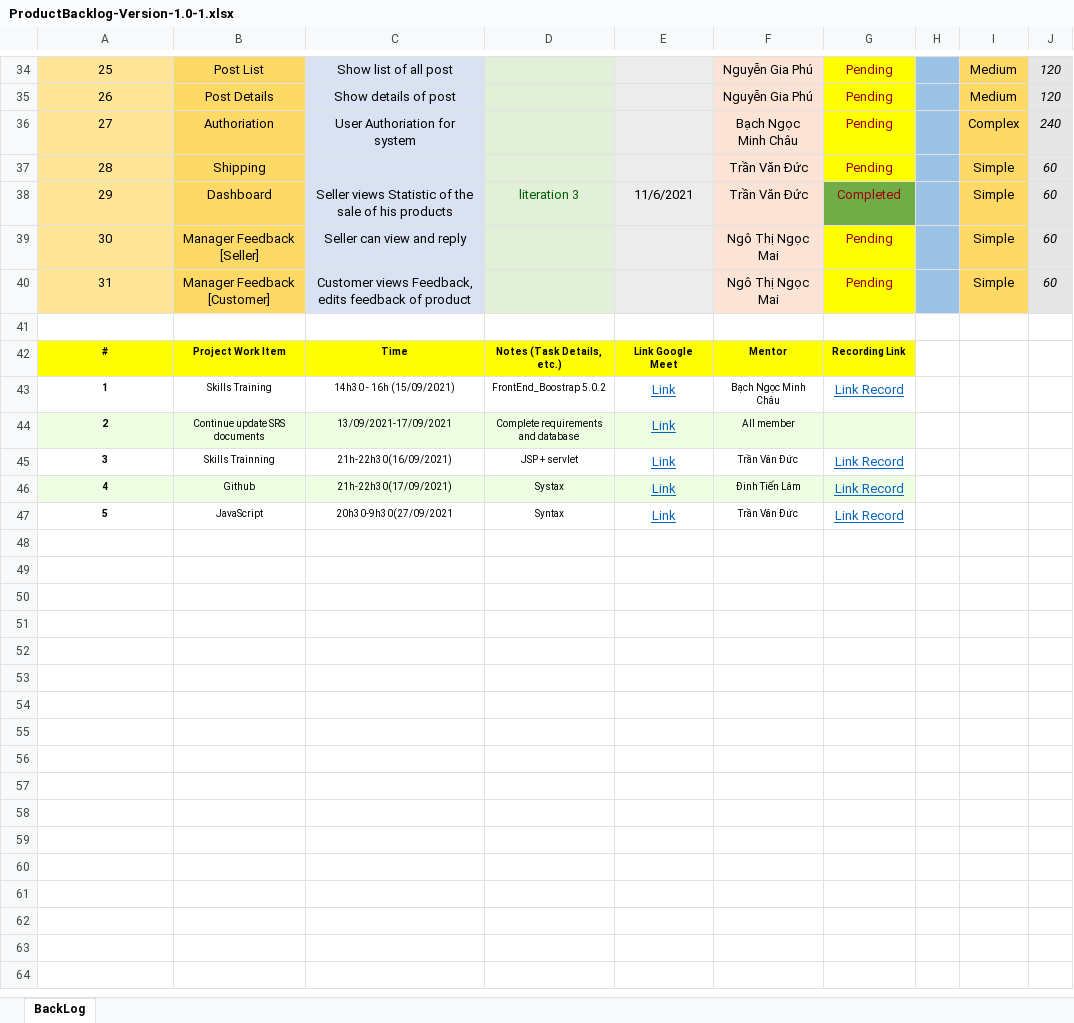
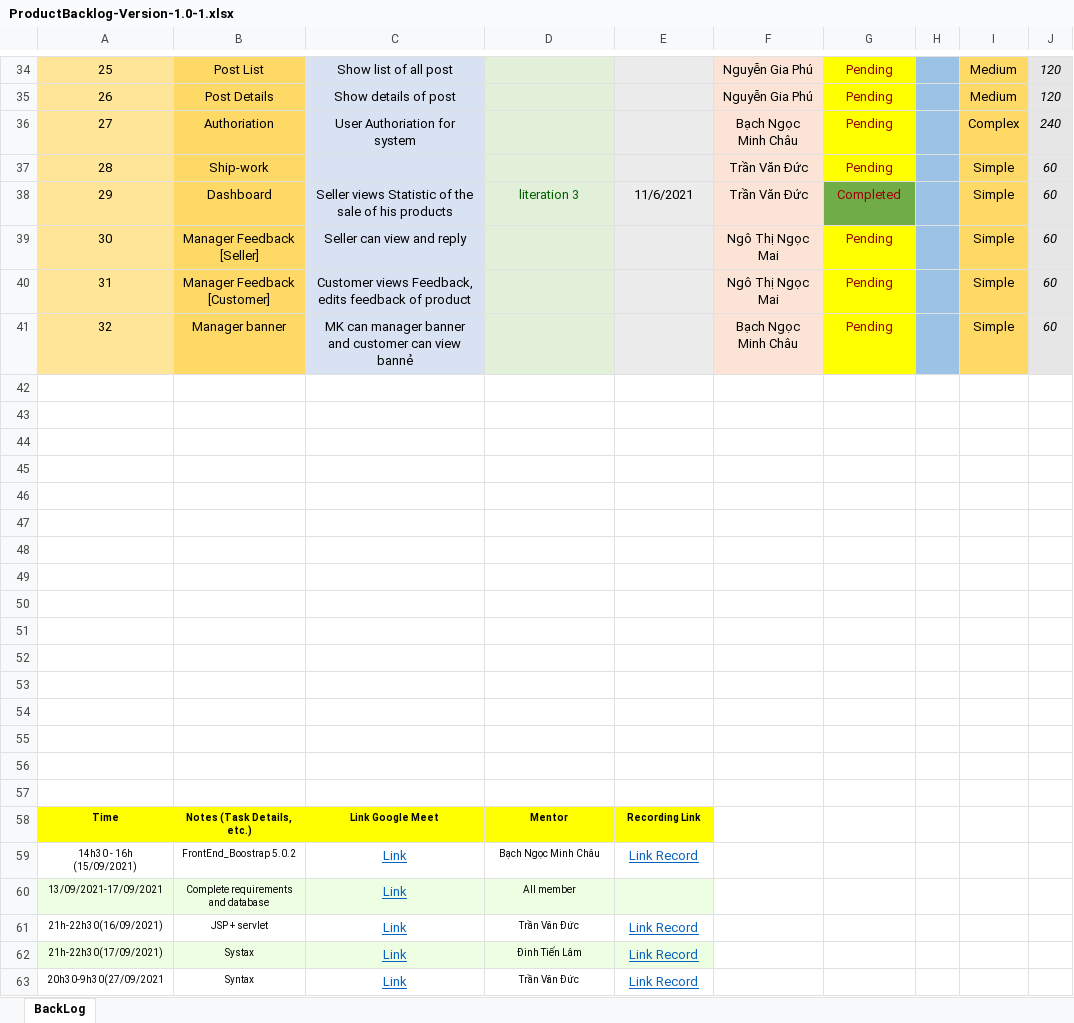
Before and after one commit to ductvhe141699/swp391-onlineshop-gr1, an Excel workbook: Week 9/ProductBacklog-Version-1.0-1.xlsx, sheet BackLog, drawn as a sheet; only a part is shown, gaps mark what is left out; values as stored, in another font and other column widths than the file's, no borders; charts and pictures not drawn; addresses are those after the commit; the diff names each change by its address in the sheet, - before the commit and + after, or states it on an @@ line.

Commit message:
update plan and document

```diff
--- a/Week 9/ProductBacklog-Version-1.0-1.xlsx (sheet BackLog)
+++ b/Week 9/ProductBacklog-Version-1.0-1.xlsx (sheet BackLog)
-B37: Shipping
+B37: Ship-work
+row 41: 32 | Manager banner | MK can manager banner and customer can view bannẻ |  |  | Bạch Ngọc Minh Châu | Pending |  | Simple | 60
-row 43: # | Project Work Item | Time | Notes (Task Details, etc.) | Link Google Meet | Mentor | Recording Link
+row 43: (empty)
-A43:G43 fill: #FFFF00
+A43:G43 fill: none
-row 44: 1 | Skills Training | 14h30 - 16h (15/09/2021) | FrontEnd_Boostrap 5.0.2 | Link | Bạch Ngọc Minh Châu | Link Record
+row 44: (empty)
-row 45: 2 | Continue update SRS documents | 13/09/2021-17/09/2021 | Complete requirements and database | Link | All member
+row 45: (empty)
-A45:G45 fill: #EEFEE3
+A45:G45 fill: none
-row 46: 3 | Skills Trainning | 21h-22h30(16/09/2021) | JSP + servlet | Link | Trần Văn Đức | Link Record
+row 46: (empty)
-row 47: 4 | Github | 21h-22h30(17/09/2021) | Systax | Link | Đinh Tiến Lâm | Link Record
+row 47: (empty)
-A47:G47 fill: #EEFEE3
+A47:G47 fill: none
-row 48: 5 | JavaScript | 20h30-9h30(27/09/2021 | Syntax | Link | Trần Văn Đức | Link Record
+row 48: (empty)
+row 49: (empty)
+row 50: (empty)
+row 51: (empty)
+row 52: (empty)
+row 53: (empty)
+row 54: (empty)
+row 55: (empty)
+row 56: (empty)
+row 57: (empty)
+row 58: Time | Notes (Task Details, etc.) | Link Google Meet | Mentor | Recording Link
+row 59: 14h30 - 16h (15/09/2021) | FrontEnd_Boostrap 5.0.2 | Link | Bạch Ngọc Minh Châu | Link Record
+row 60: 13/09/2021-17/09/2021 | Complete requirements and database | Link | All member
+row 61: 21h-22h30(16/09/2021) | JSP + servlet | Link | Trần Văn Đức | Link Record
+row 62: 21h-22h30(17/09/2021) | Systax | Link | Đinh Tiến Lâm | Link Record
+row 63: 20h30-9h30(27/09/2021 | Syntax | Link | Trần Văn Đức | Link Record
```
Also changed, not shown: charts or pictures, 4 other files.
